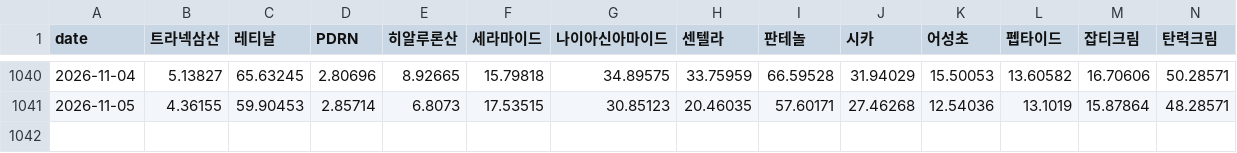
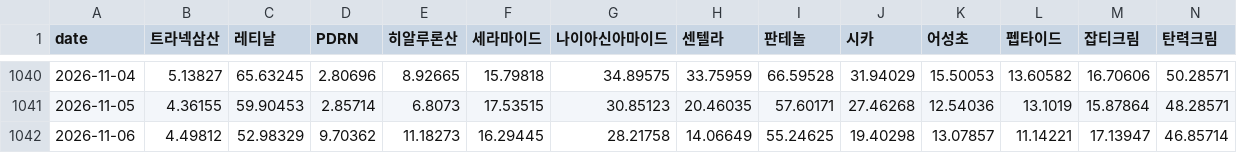
Before and after one commit to hyeonemo/BA-Team-Project, a CSV file: data/search_daily.csv, drawn as a sheet; only a part is shown, gaps mark what is left out; rows hold the shown columns only; the diff names each change by its address in the sheet, - before the commit and + after, or states it on an @@ line.

Commit message:
daily run 2026-11-07

```diff
--- a/data/search_daily.csv
+++ b/data/search_daily.csv
+row 1042: 2026-11-06 | 4.49812 | 52.98329 | 9.70362 | 11.18273 | 16.29445 | 28.21758 | 14.06649 | 55.24625 | 19.40298 | 13.07857 | 11.14221 | 17.13947 | 46.85714
```
Also changed, not shown: 4 other files.
